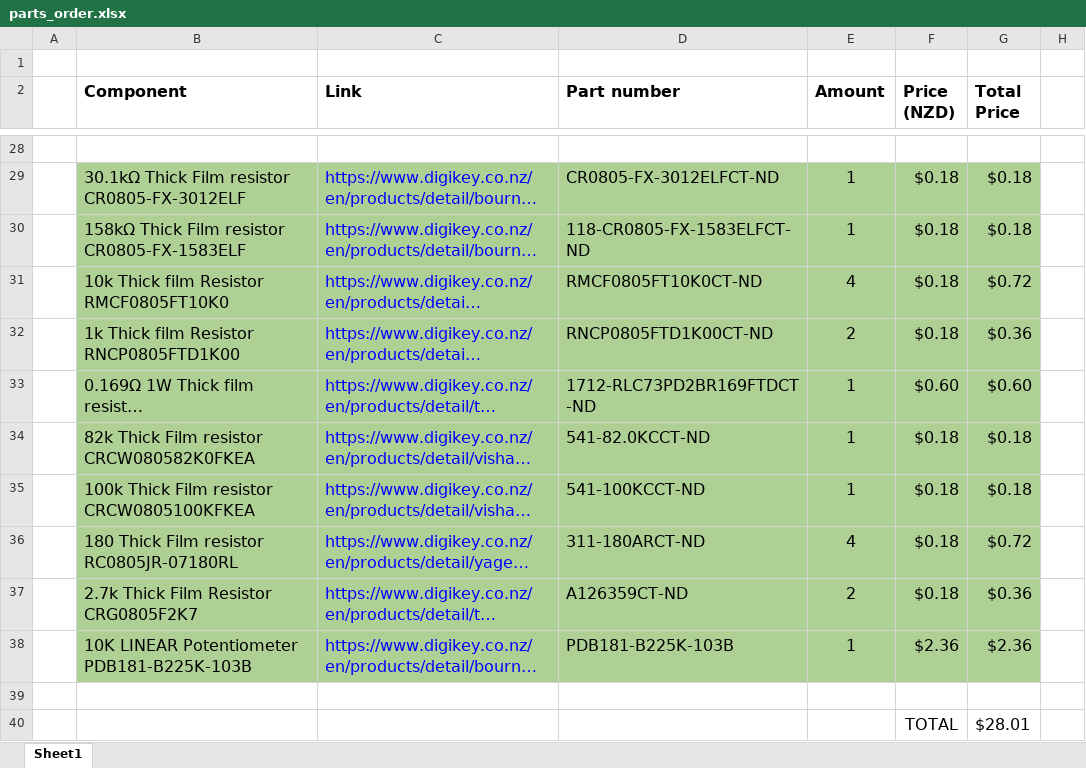
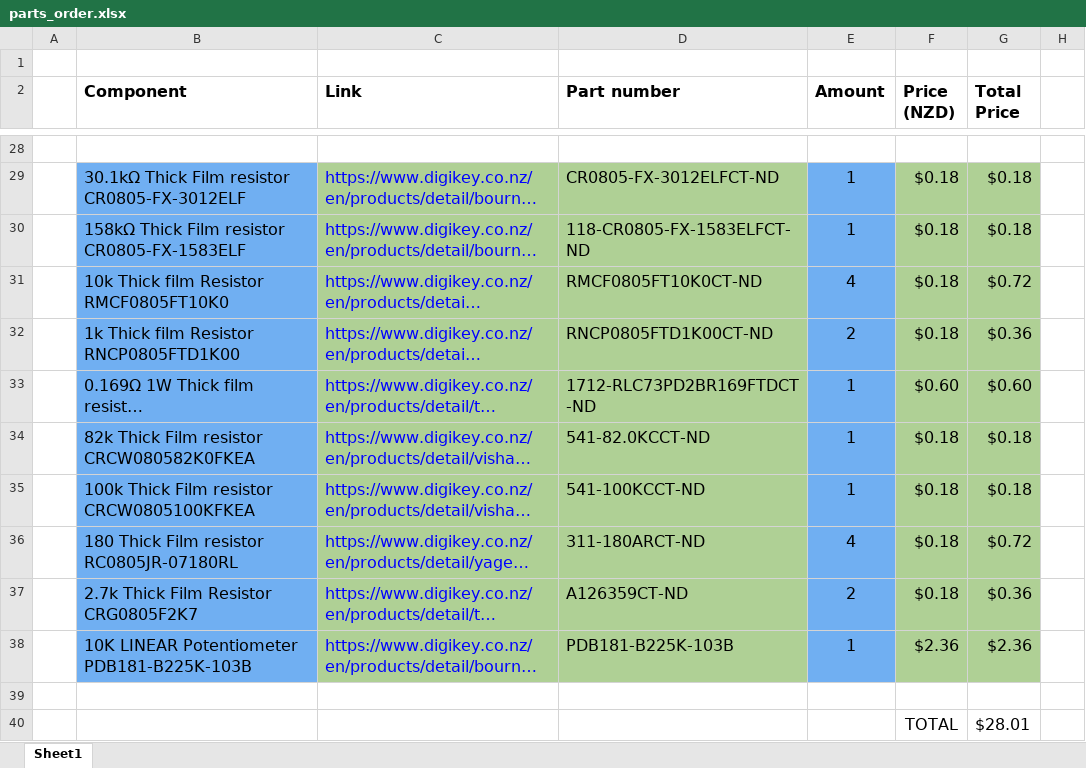
Before and after one commit to ldjonesinator/Reaction-Wheel-Inverted-Pendulum, an Excel workbook: Schematics & PCB/parts_order.xlsx, sheet Sheet1, drawn as a sheet; only a part is shown, gaps mark what is left out; long unchanged cells end in …; values as stored, in another font and other column widths than the file's, no borders; the diff covers the shown part only; the diff names each change by its address in the sheet, - before the commit and + after, or states it on an @@ line.

```diff
--- a/Schematics & PCB/parts_order.xlsx (sheet Sheet1)
+++ b/Schematics & PCB/parts_order.xlsx (sheet Sheet1)
-B29:B38 fill: #AFD095
+B29:B38 fill: #70AFF2
-E29:E38 fill: #AFD095
+E29:E38 fill: #70AFF2
```
Also changed, not shown: cell formats elsewhere in this sheet, 4 other files.
